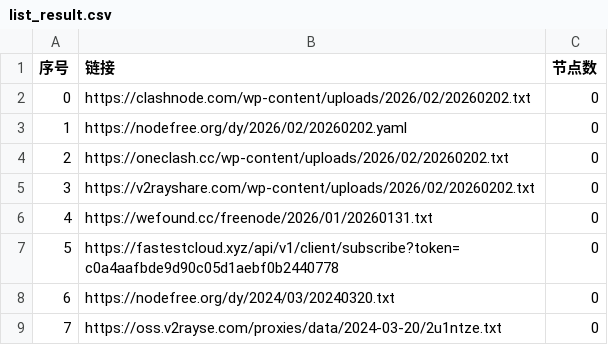
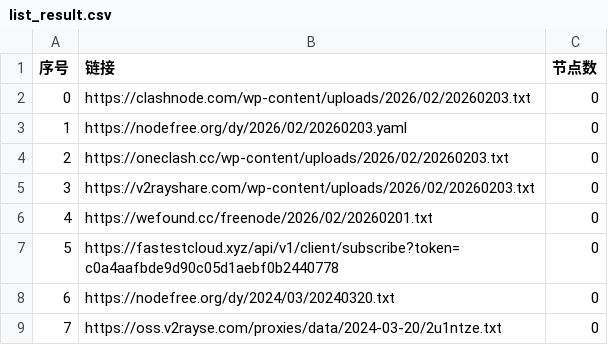
Before and after one commit to hellojimlee/AutoMergePublicNodes, a CSV file: list_result.csv, drawn as a sheet; only a part is shown.

```diff
--- a/list_result.csv
+++ b/list_result.csv
@@ -1,7 +1,7 @@
 序号,链接,节点数
-0,https://clashnode.com/wp-content/uploads/2026/02/20260202.txt,0
-1,https://nodefree.org/dy/2026/02/20260202.yaml,0
-2,https://oneclash.cc/wp-content/uploads/2026/02/20260202.txt,0
-3,https://v2rayshare.com/wp-content/uploads/2026/02/20260202.txt,0
-4,https://wefound.cc/freenode/2026/01/20260131.txt,0
+0,https://clashnode.com/wp-content/uploads/2026/02/20260203.txt,0
+1,https://nodefree.org/dy/2026/02/20260203.yaml,0
+2,https://oneclash.cc/wp-content/uploads/2026/02/20260203.txt,0
+3,https://v2rayshare.com/wp-content/uploads/2026/02/20260203.txt,0
+4,https://wefound.cc/freenode/2026/02/20260201.txt,0
 5,https://fastestcloud.xyz/api/v1/client/subscribe?token=c0a4aafbde9d90c05d1aebf0b2440778,0
```
Also changed, not shown: 4 other files.
